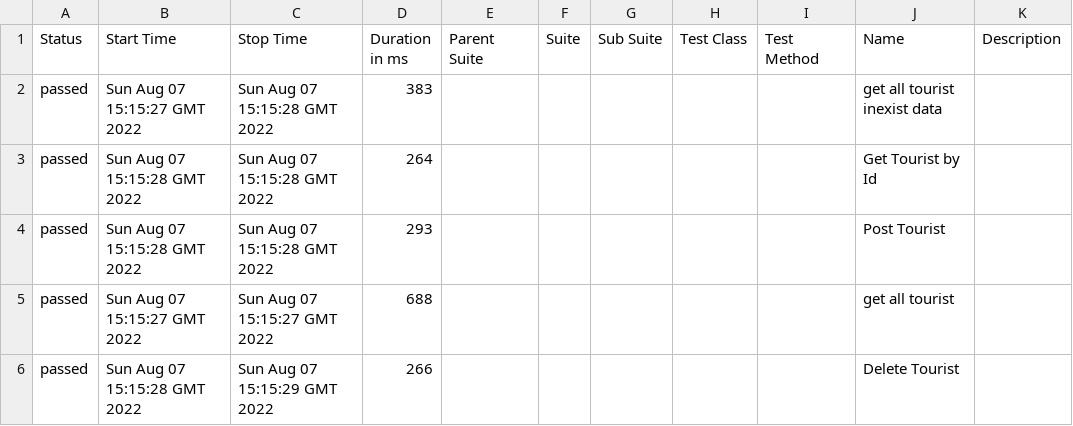
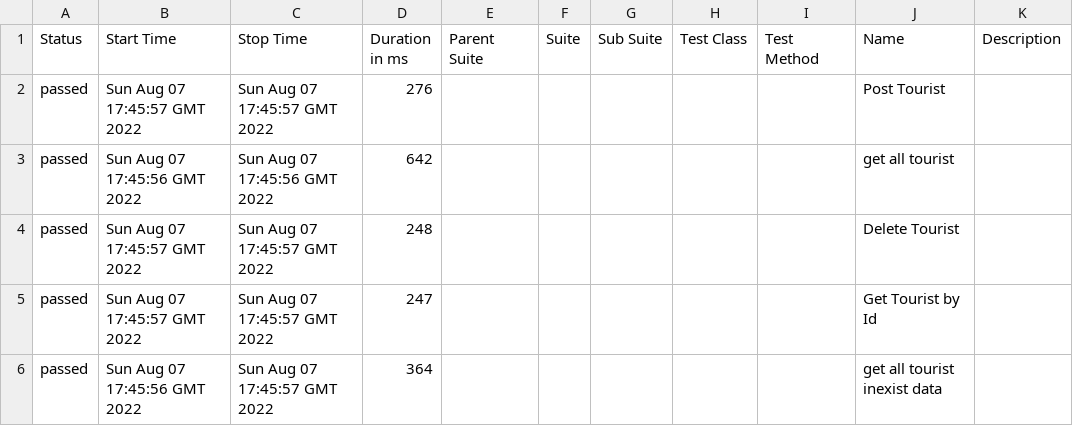
Before and after one commit to mohammedhaj/itpostman, a CSV file: 19/data/suites.csv, drawn as a sheet.

```diff
--- a/19/data/suites.csv
+++ b/19/data/suites.csv
@@ -1,6 +1,6 @@
 "Status","Start Time","Stop Time","Duration in ms","Parent Suite","Suite","Sub Suite","Test Class","Test Method","Name","Description"
-"passed","Sun Aug 07 15:15:27 GMT 2022","Sun Aug 07 15:15:28 GMT 2022","383","","","","","","get all tourist inexist data",""
-"passed","Sun Aug 07 15:15:28 GMT 2022","Sun Aug 07 15:15:28 GMT 2022","264","","","","","","Get Tourist by Id",""
-"passed","Sun Aug 07 15:15:28 GMT 2022","Sun Aug 07 15:15:28 GMT 2022","293","","","","","","Post Tourist",""
-"passed","Sun Aug 07 15:15:27 GMT 2022","Sun Aug 07 15:15:27 GMT 2022","688","","","","","","get all tourist",""
-"passed","Sun Aug 07 15:15:28 GMT 2022","Sun Aug 07 15:15:29 GMT 2022","266","","","","","","Delete Tourist",""
+"passed","Sun Aug 07 17:45:57 GMT 2022","Sun Aug 07 17:45:57 GMT 2022","276","","","","","","Post Tourist",""
+"passed","Sun Aug 07 17:45:56 GMT 2022","Sun Aug 07 17:45:56 GMT 2022","642","","","","","","get all tourist",""
+"passed","Sun Aug 07 17:45:57 GMT 2022","Sun Aug 07 17:45:57 GMT 2022","248","","","","","","Delete Tourist",""
+"passed","Sun Aug 07 17:45:57 GMT 2022","Sun Aug 07 17:45:57 GMT 2022","247","","","","","","Get Tourist by Id",""
+"passed","Sun Aug 07 17:45:56 GMT 2022","Sun Aug 07 17:45:57 GMT 2022","364","","","","","","get all tourist inexist data",""
```
Also changed, not shown: 36 other files.
